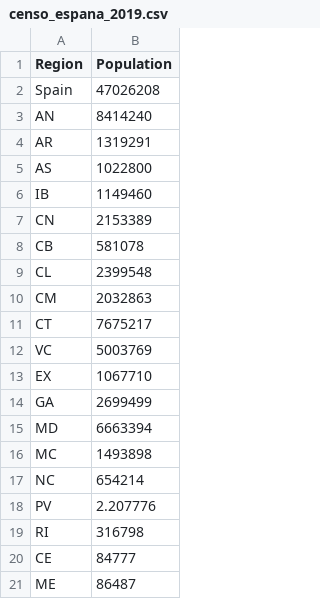
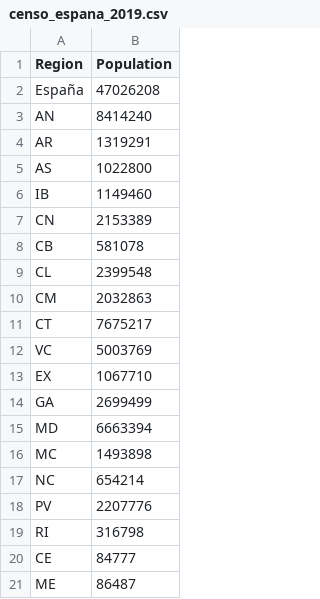
Before and after one commit to ddzumajo/covid19, a CSV file: regional-analysis/censo_espana_2019.csv, drawn as a sheet.

```diff
--- a/regional-analysis/censo_espana_2019.csv
+++ b/regional-analysis/censo_espana_2019.csv
@@ -1,3 +1,3 @@
 Region;Population
-Spain;47026208
+España;47026208
 AN;8414240
@@ -17,3 +17,3 @@ MC;1493898
 NC;654214
-PV;2.207776
+PV;2207776
 RI;316798
```
Also changed, not shown: 1 other file.
